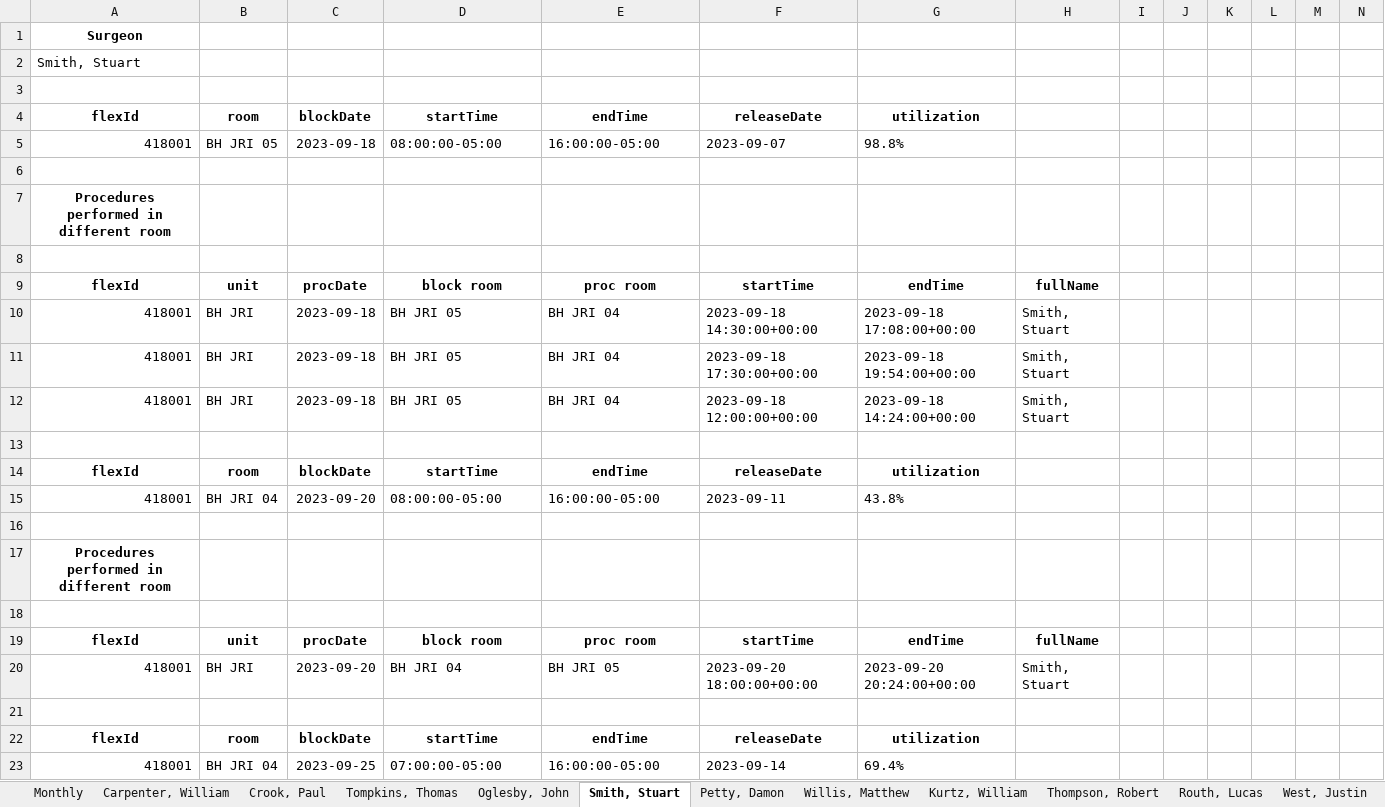
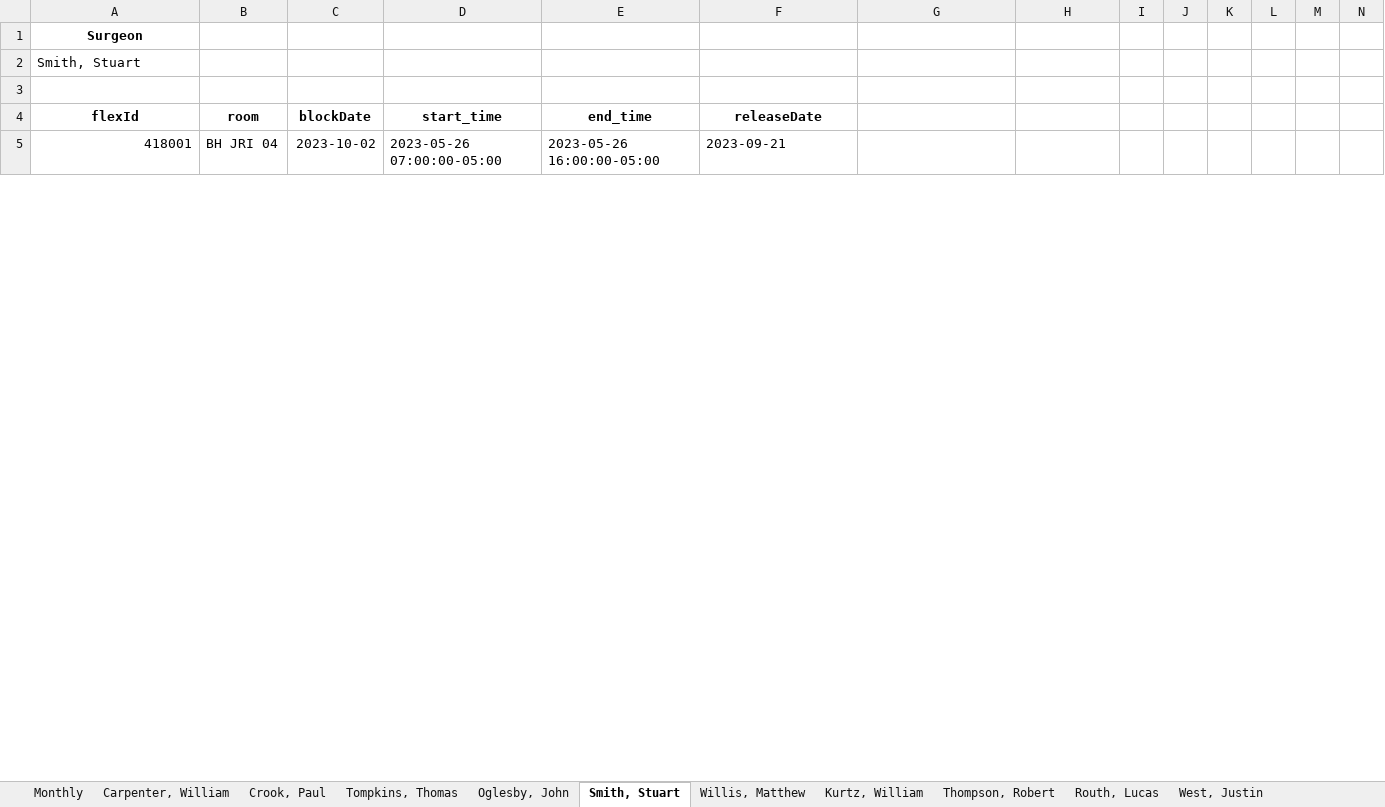
Before and after one commit to dmartin5150/SSMUtilization, an Excel workbook: toa.xlsx, sheet Smith, Stuart, drawn as a sheet; only a part is shown; values as stored, in another font and other column widths than the file's, no borders; removed rows and columns are numbered as before the commit, all else as after; the diff covers the shown part only; the diff names each change by its address in the sheet, - before the commit and + after, or states it on an @@ line.

```diff
--- a/toa.xlsx (sheet Smith, Stuart)
+++ b/toa.xlsx (sheet Smith, Stuart)
-sheet tab: Petty, Damon
-D4: startTime
+D4: start_time
-E4: endTime
+E4: end_time
-G4: utilization
+G4: (empty)
-row 5: 418001 | BH JRI 05 | 2023-09-18 | 08:00:00-05:00 | 16:00:00-05:00 | 2023-09-07 | 98.8%
-row 6: (empty)
@@ row 7 moved to row 105: Procedures performed in different room @@
-row 8: (empty)
@@ row 9 moved to row 107: flexId @@
-row 10: 418001 | BH JRI | 2023-09-18 | BH JRI 05 | BH JRI 04 | 2023-09-18 14:30:00+00:00 | 2023-09-18 17:08:00+00:00 | Smith, Stuart
-row 11: 418001 | BH JRI | 2023-09-18 | BH JRI 05 | BH JRI 04 | 2023-09-18 17:30:00+00:00 | 2023-09-18 19:54:00+00:00 | Smith, Stuart
-row 12: 418001 | BH JRI | 2023-09-18 | BH JRI 05 | BH JRI 04 | 2023-09-18 12:00:00+00:00 | 2023-09-18 14:24:00+00:00 | Smith, Stuart
-row 13: (empty)
-row 14: flexId | room | blockDate | startTime | endTime | releaseDate | utilization
-C5: 2023-09-20
+C5: 2023-10-02
-D5: 08:00:00-05:00
+D5: 2023-05-26 07:00:00-05:00
-E5: 16:00:00-05:00
+E5: 2023-05-26 16:00:00-05:00
-F5: 2023-09-11
+F5: 2023-09-21
-G5: 43.8%
+G5: (empty)
-row 16: (empty)
-row 17: Procedures performed in different room
-row 18: (empty)
-row 19: flexId | unit | procDate | block room | proc room | startTime | endTime | fullName
-row 20: 418001 | BH JRI | 2023-09-20 | BH JRI 04 | BH JRI 05 | 2023-09-20 18:00:00+00:00 | 2023-09-20 20:24:00+00:00 | Smith, Stuart
-row 21: (empty)
-row 22: flexId | room | blockDate | startTime | endTime | releaseDate | utilization
-row 23: 418001 | BH JRI 04 | 2023-09-25 | 07:00:00-05:00 | 16:00:00-05:00 | 2023-09-14 | 69.4%
```
Also changed, not shown: 29 added rows, 18 removed rows and 52 edited cells elsewhere in this sheet, sheet Monthly, sheet Langan, Justin, sheet Routh, Lucas, sheet Shell, William, sheet Kurtz, William, sheet Carpenter, William, 13 more sheets, 3 other files.
